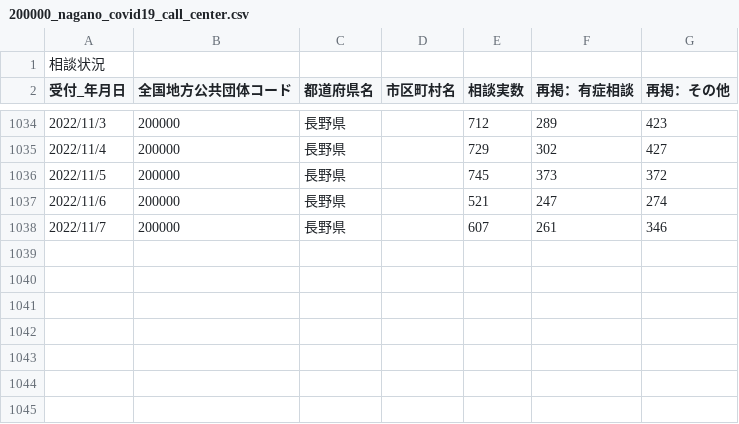
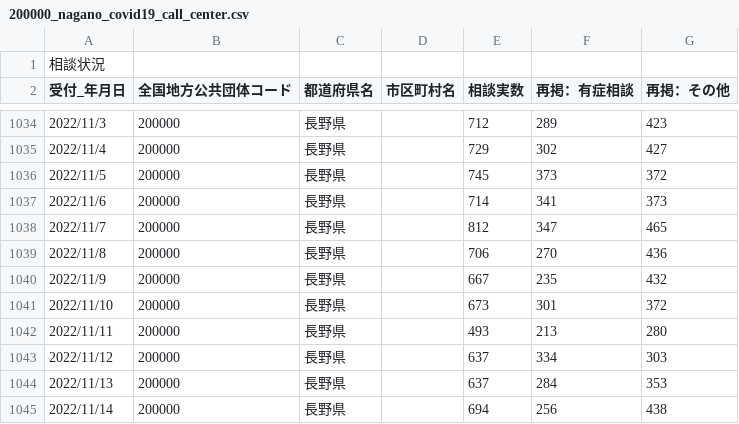
Before and after one commit to wataruoguchi/covid19_nagano_csv_to_json, a CSV file: src/.encoded/200000_nagano_covid19_call_center.csv, drawn as a sheet; only a part is shown, gaps mark what is left out.

```diff
--- a/src/.encoded/200000_nagano_covid19_call_center.csv
+++ b/src/.encoded/200000_nagano_covid19_call_center.csv
@@ -1036,3 +1036,10 @@
 2022/11/5,200000,長野県,,745,373,372
-2022/11/6,200000,長野県,,521,247,274
-2022/11/7,200000,長野県,,607,261,346
+2022/11/6,200000,長野県,,714,341,373
+2022/11/7,200000,長野県,,812,347,465
+2022/11/8,200000,長野県,,706,270,436
+2022/11/9,200000,長野県,,667,235,432
+2022/11/10,200000,長野県,,673,301,372
+2022/11/11,200000,長野県,,493,213,280
+2022/11/12,200000,長野県,,637,334,303
+2022/11/13,200000,長野県,,637,284,353
+2022/11/14,200000,長野県,,694,256,438
```
Also changed, not shown: src/.encoded/200000_nagano_covid19_test_count.csv, src/.encoded/call_center.csv, 4 other files.
